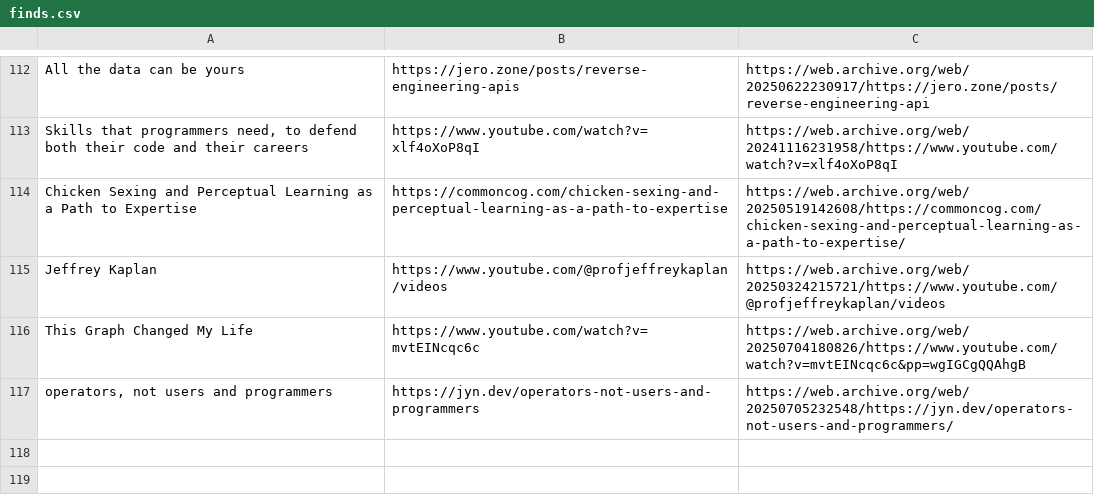
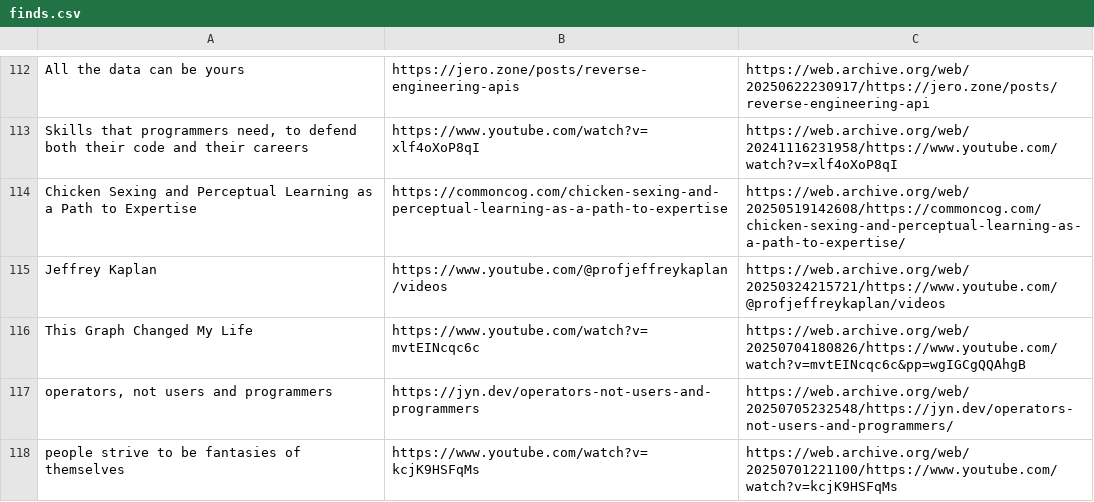
Before and after one commit to Cynosure-North/Website, a CSV file: content/finds/finds.csv, drawn as a sheet; only a part is shown, gaps mark what is left out.

Commit message:
new find: people strive to be fantasies of themselves

```diff
--- a/content/finds/finds.csv
+++ b/content/finds/finds.csv
@@ -117 +117,2 @@ This Graph Changed My Life;https://www.youtube.com/watch?v=mvtEINcqc6c;https://w
 operators, not users and programmers;https://jyn.dev/operators-not-users-and-programmers;https://web.archive.org/web/20250705232548/https://jyn.dev/operators-not-users-and-programmers/
+people strive to be fantasies of themselves;https://www.youtube.com/watch?v=kcjK9HSFqMs;https://web.archive.org/web/20250701221100/https://www.youtube.com/watch?v=kcjK9HSFqMs
```
